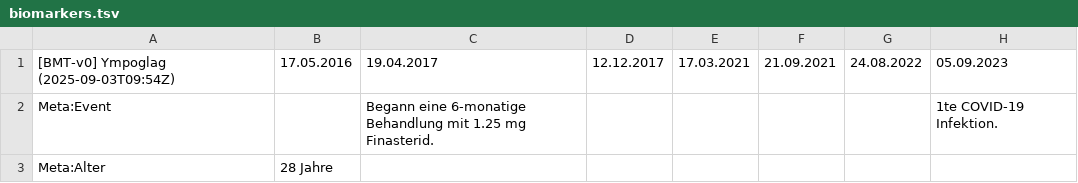
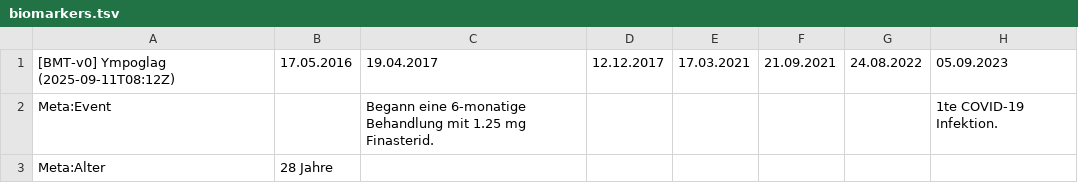
Before and after one commit to ympoglag/biomarkers, a TSV file: biomarkers.tsv, drawn as a sheet; only a part is shown; the diff names each change by its address in the sheet, - before the commit and + after, or states it on an @@ line.

```diff
--- a/biomarkers.tsv
+++ b/biomarkers.tsv
-A1: [BMT-v0] Ympoglag (2025-09-03T09:54Z)
+A1: [BMT-v0] Ympoglag (2025-09-11T08:12Z)
```
Also changed, not shown: 7 other files.
